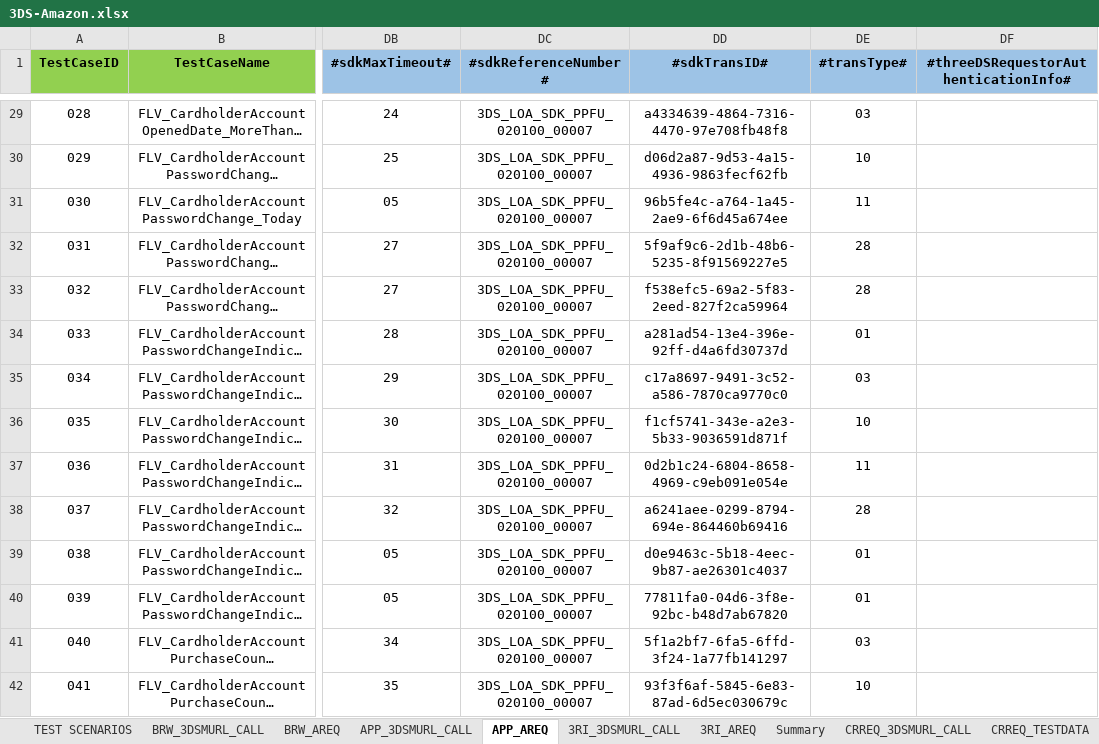
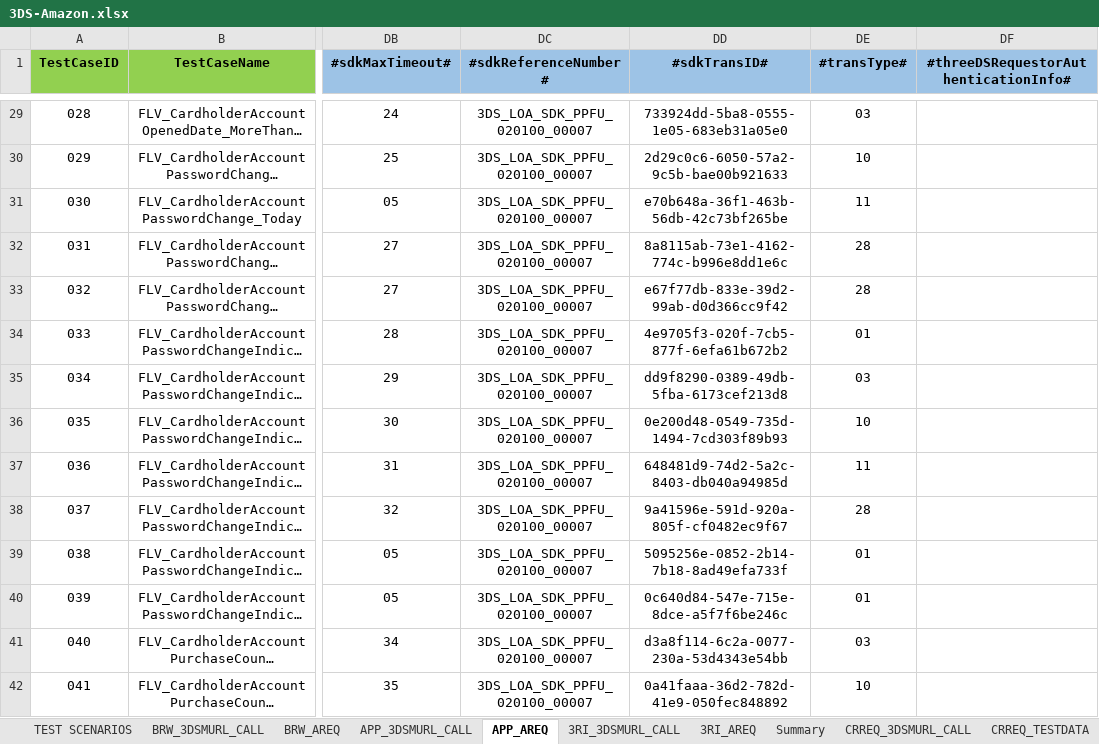
Before and after one commit to AutomationTestingDemo/TDServerAutomation, an Excel workbook: data/3DS-Amazon.xlsx, sheet APP_AREQ, drawn as a sheet; only a part is shown, gaps mark what is left out; long unchanged cells end in …; values as stored, in another font and other column widths than the file's, no borders; the diff covers the shown part only; the diff names each change by its address in the sheet, - before the commit and + after, or states it on an @@ line.

```diff
--- a/data/3DS-Amazon.xlsx (sheet APP_AREQ)
+++ b/data/3DS-Amazon.xlsx (sheet APP_AREQ)
-DD29 (#sdkTransID#): a4334639-4864-7316-4470-97e708fb48f8
+DD29 (#sdkTransID#): 733924dd-5ba8-0555-1e05-683eb31a05e0
-DD30 (#sdkTransID#): d06d2a87-9d53-4a15-4936-9863fecf62fb
+DD30 (#sdkTransID#): 2d29c0c6-6050-57a2-9c5b-bae00b921633
-DD31 (#sdkTransID#): 96b5fe4c-a764-1a45-2ae9-6f6d45a674ee
+DD31 (#sdkTransID#): e70b648a-36f1-463b-56db-42c73bf265be
-DD32 (#sdkTransID#): 5f9af9c6-2d1b-48b6-5235-8f91569227e5
+DD32 (#sdkTransID#): 8a8115ab-73e1-4162-774c-b996e8dd1e6c
-DD33 (#sdkTransID#): f538efc5-69a2-5f83-2eed-827f2ca59964
+DD33 (#sdkTransID#): e67f77db-833e-39d2-99ab-d0d366cc9f42
-DD34 (#sdkTransID#): a281ad54-13e4-396e-92ff-d4a6fd30737d
+DD34 (#sdkTransID#): 4e9705f3-020f-7cb5-877f-6efa61b672b2
-DD35 (#sdkTransID#): c17a8697-9491-3c52-a586-7870ca9770c0
+DD35 (#sdkTransID#): dd9f8290-0389-49db-5fba-6173cef213d8
-DD36 (#sdkTransID#): f1cf5741-343e-a2e3-5b33-9036591d871f
+DD36 (#sdkTransID#): 0e200d48-0549-735d-1494-7cd303f89b93
-DD37 (#sdkTransID#): 0d2b1c24-6804-8658-4969-c9eb091e054e
+DD37 (#sdkTransID#): 648481d9-74d2-5a2c-8403-db040a94985d
-DD38 (#sdkTransID#): a6241aee-0299-8794-694e-864460b69416
+DD38 (#sdkTransID#): 9a41596e-591d-920a-805f-cf0482ec9f67
-DD39 (#sdkTransID#): d0e9463c-5b18-4eec-9b87-ae26301c4037
+DD39 (#sdkTransID#): 5095256e-0852-2b14-7b18-8ad49efa733f
-DD40 (#sdkTransID#): 77811fa0-04d6-3f8e-92bc-b48d7ab67820
+DD40 (#sdkTransID#): 0c640d84-547e-715e-8dce-a5f7f6be246c
-DD41 (#sdkTransID#): 5f1a2bf7-6fa5-6ffd-3f24-1a77fb141297
+DD41 (#sdkTransID#): d3a8f114-6c2a-0077-230a-53d4343e54bb
-DD42 (#sdkTransID#): 93f3f6af-5845-6e83-87ad-6d5ec030679c
+DD42 (#sdkTransID#): 0a41faaa-36d2-782d-41e9-050fec848892
```
Also changed, not shown: 769 edited cells elsewhere in this sheet, sheet Summary, 2 other files.
